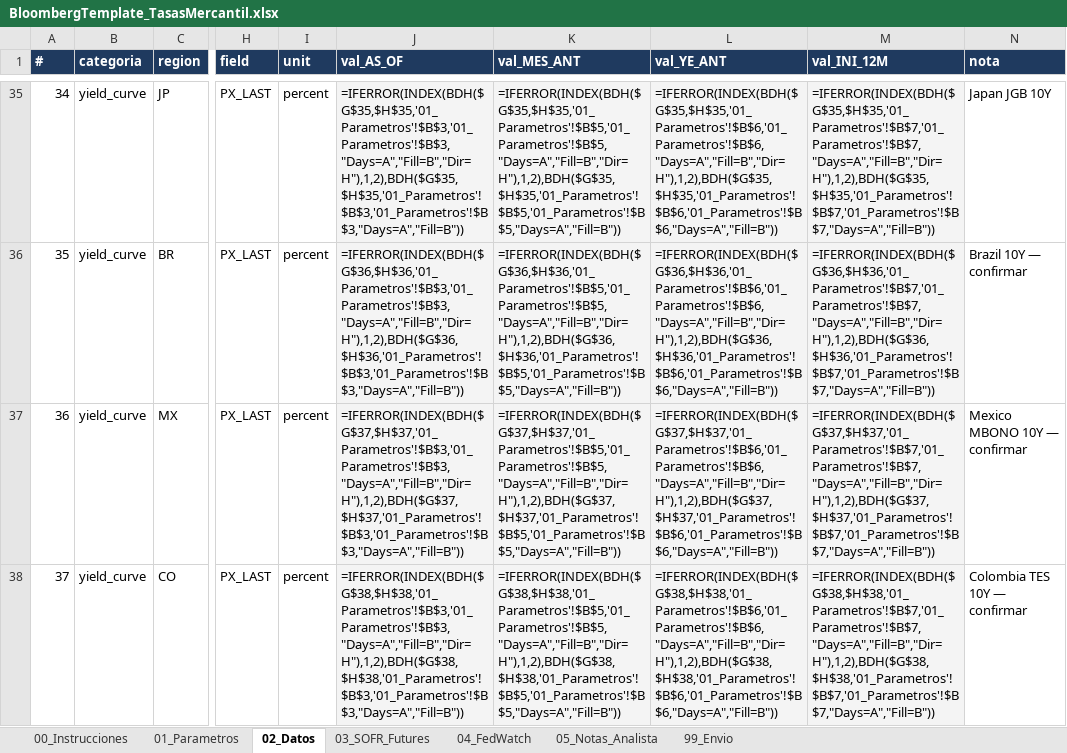
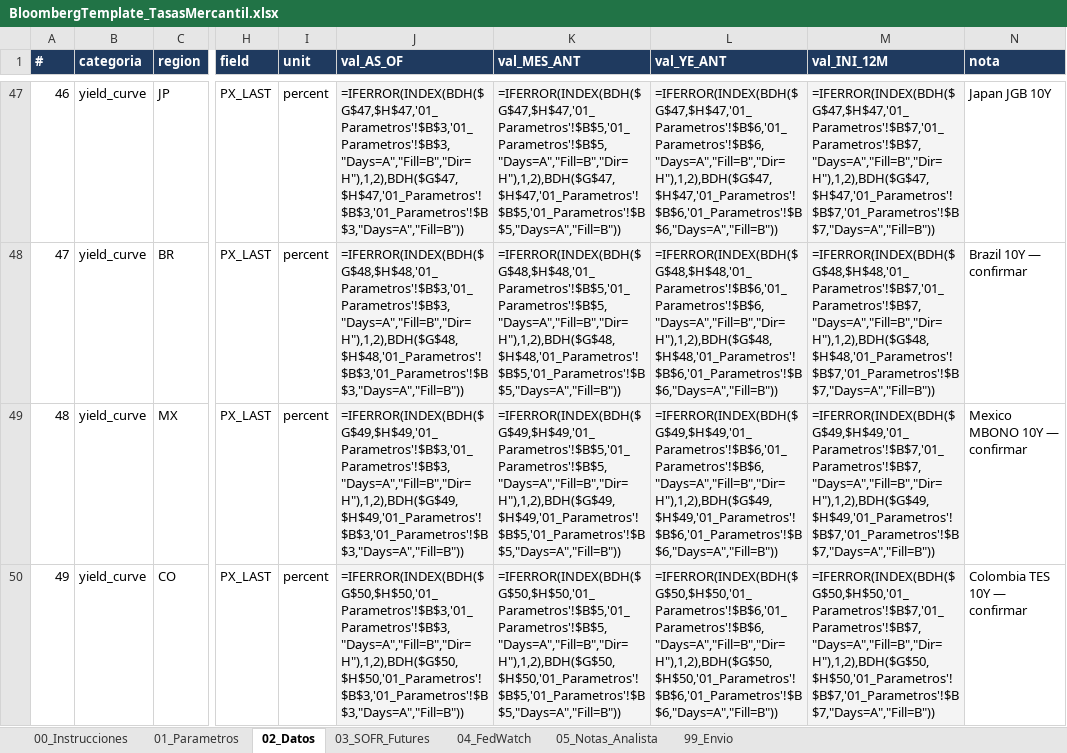
Before and after one commit to andresborrerom/credito_Panama, an Excel workbook: ProyectoTasasMercantil/plantilla_bloomberg/BloombergTemplate_TasasMercantil.xlsx, sheet 02_Datos, drawn as a sheet; only a part is shown, gaps mark what is left out; values as stored, in another font and other column widths than the file's, no borders; formulas without a stored value are shown as written; addresses are those after the commit; the diff covers the shown part only; the diff names each change by its address in the sheet, - before the commit and + after, or states it on an @@ line.

```diff
--- a/ProyectoTasasMercantil/plantilla_bloomberg/BloombergTemplate_TasasMercantil.xlsx (sheet 02_Datos)
+++ b/ProyectoTasasMercantil/plantilla_bloomberg/BloombergTemplate_TasasMercantil.xlsx (sheet 02_Datos)
@@ column A (#) renumbered from row 37 down @@
-J47 (val_AS_OF): =IFERROR(INDEX(BDH($G$35,$H$35,'01_Parametros'!$B$3,'01_Parametros'!$B$3,"Days=A","Fill=B","Dir=H"),1,2),BDH($G$35,$H$35,'01_Parametros'!$B$3,'01_Parametros'!$B$3,"Days=A","Fill=B"))
+J47 (val_AS_OF): =IFERROR(INDEX(BDH($G$47,$H$47,'01_Parametros'!$B$3,'01_Parametros'!$B$3,"Days=A","Fill=B","Dir=H"),1,2),BDH($G$47,$H$47,'01_Parametros'!$B$3,'01_Parametros'!$B$3,"Days=A","Fill=B"))
-K47 (val_MES_ANT): =IFERROR(INDEX(BDH($G$35,$H$35,'01_Parametros'!$B$5,'01_Parametros'!$B$5,"Days=A","Fill=B","Dir=H"),1,2),BDH($G$35,$H$35,'01_Parametros'!$B$5,'01_Parametros'!$B$5,"Days=A","Fill=B"))
+K47 (val_MES_ANT): =IFERROR(INDEX(BDH($G$47,$H$47,'01_Parametros'!$B$5,'01_Parametros'!$B$5,"Days=A","Fill=B","Dir=H"),1,2),BDH($G$47,$H$47,'01_Parametros'!$B$5,'01_Parametros'!$B$5,"Days=A","Fill=B"))
-L47 (val_YE_ANT): =IFERROR(INDEX(BDH($G$35,$H$35,'01_Parametros'!$B$6,'01_Parametros'!$B$6,"Days=A","Fill=B","Dir=H"),1,2),BDH($G$35,$H$35,'01_Parametros'!$B$6,'01_Parametros'!$B$6,"Days=A","Fill=B"))
+L47 (val_YE_ANT): =IFERROR(INDEX(BDH($G$47,$H$47,'01_Parametros'!$B$6,'01_Parametros'!$B$6,"Days=A","Fill=B","Dir=H"),1,2),BDH($G$47,$H$47,'01_Parametros'!$B$6,'01_Parametros'!$B$6,"Days=A","Fill=B"))
-M47 (val_INI_12M): =IFERROR(INDEX(BDH($G$35,$H$35,'01_Parametros'!$B$7,'01_Parametros'!$B$7,"Days=A","Fill=B","Dir=H"),1,2),BDH($G$35,$H$35,'01_Parametros'!$B$7,'01_Parametros'!$B$7,"Days=A","Fill=B"))
+M47 (val_INI_12M): =IFERROR(INDEX(BDH($G$47,$H$47,'01_Parametros'!$B$7,'01_Parametros'!$B$7,"Days=A","Fill=B","Dir=H"),1,2),BDH($G$47,$H$47,'01_Parametros'!$B$7,'01_Parametros'!$B$7,"Days=A","Fill=B"))
-J48 (val_AS_OF): =IFERROR(INDEX(BDH($G$36,$H$36,'01_Parametros'!$B$3,'01_Parametros'!$B$3,"Days=A","Fill=B","Dir=H"),1,2),BDH($G$36,$H$36,'01_Parametros'!$B$3,'01_Parametros'!$B$3,"Days=A","Fill=B"))
+J48 (val_AS_OF): =IFERROR(INDEX(BDH($G$48,$H$48,'01_Parametros'!$B$3,'01_Parametros'!$B$3,"Days=A","Fill=B","Dir=H"),1,2),BDH($G$48,$H$48,'01_Parametros'!$B$3,'01_Parametros'!$B$3,"Days=A","Fill=B"))
-K48 (val_MES_ANT): =IFERROR(INDEX(BDH($G$36,$H$36,'01_Parametros'!$B$5,'01_Parametros'!$B$5,"Days=A","Fill=B","Dir=H"),1,2),BDH($G$36,$H$36,'01_Parametros'!$B$5,'01_Parametros'!$B$5,"Days=A","Fill=B"))
+K48 (val_MES_ANT): =IFERROR(INDEX(BDH($G$48,$H$48,'01_Parametros'!$B$5,'01_Parametros'!$B$5,"Days=A","Fill=B","Dir=H"),1,2),BDH($G$48,$H$48,'01_Parametros'!$B$5,'01_Parametros'!$B$5,"Days=A","Fill=B"))
-L48 (val_YE_ANT): =IFERROR(INDEX(BDH($G$36,$H$36,'01_Parametros'!$B$6,'01_Parametros'!$B$6,"Days=A","Fill=B","Dir=H"),1,2),BDH($G$36,$H$36,'01_Parametros'!$B$6,'01_Parametros'!$B$6,"Days=A","Fill=B"))
+L48 (val_YE_ANT): =IFERROR(INDEX(BDH($G$48,$H$48,'01_Parametros'!$B$6,'01_Parametros'!$B$6,"Days=A","Fill=B","Dir=H"),1,2),BDH($G$48,$H$48,'01_Parametros'!$B$6,'01_Parametros'!$B$6,"Days=A","Fill=B"))
-M48 (val_INI_12M): =IFERROR(INDEX(BDH($G$36,$H$36,'01_Parametros'!$B$7,'01_Parametros'!$B$7,"Days=A","Fill=B","Dir=H"),1,2),BDH($G$36,$H$36,'01_Parametros'!$B$7,'01_Parametros'!$B$7,"Days=A","Fill=B"))
+M48 (val_INI_12M): =IFERROR(INDEX(BDH($G$48,$H$48,'01_Parametros'!$B$7,'01_Parametros'!$B$7,"Days=A","Fill=B","Dir=H"),1,2),BDH($G$48,$H$48,'01_Parametros'!$B$7,'01_Parametros'!$B$7,"Days=A","Fill=B"))
-J49 (val_AS_OF): =IFERROR(INDEX(BDH($G$37,$H$37,'01_Parametros'!$B$3,'01_Parametros'!$B$3,"Days=A","Fill=B","Dir=H"),1,2),BDH($G$37,$H$37,'01_Parametros'!$B$3,'01_Parametros'!$B$3,"Days=A","Fill=B"))
+J49 (val_AS_OF): =IFERROR(INDEX(BDH($G$49,$H$49,'01_Parametros'!$B$3,'01_Parametros'!$B$3,"Days=A","Fill=B","Dir=H"),1,2),BDH($G$49,$H$49,'01_Parametros'!$B$3,'01_Parametros'!$B$3,"Days=A","Fill=B"))
-K49 (val_MES_ANT): =IFERROR(INDEX(BDH($G$37,$H$37,'01_Parametros'!$B$5,'01_Parametros'!$B$5,"Days=A","Fill=B","Dir=H"),1,2),BDH($G$37,$H$37,'01_Parametros'!$B$5,'01_Parametros'!$B$5,"Days=A","Fill=B"))
+K49 (val_MES_ANT): =IFERROR(INDEX(BDH($G$49,$H$49,'01_Parametros'!$B$5,'01_Parametros'!$B$5,"Days=A","Fill=B","Dir=H"),1,2),BDH($G$49,$H$49,'01_Parametros'!$B$5,'01_Parametros'!$B$5,"Days=A","Fill=B"))
-L49 (val_YE_ANT): =IFERROR(INDEX(BDH($G$37,$H$37,'01_Parametros'!$B$6,'01_Parametros'!$B$6,"Days=A","Fill=B","Dir=H"),1,2),BDH($G$37,$H$37,'01_Parametros'!$B$6,'01_Parametros'!$B$6,"Days=A","Fill=B"))
+L49 (val_YE_ANT): =IFERROR(INDEX(BDH($G$49,$H$49,'01_Parametros'!$B$6,'01_Parametros'!$B$6,"Days=A","Fill=B","Dir=H"),1,2),BDH($G$49,$H$49,'01_Parametros'!$B$6,'01_Parametros'!$B$6,"Days=A","Fill=B"))
-M49 (val_INI_12M): =IFERROR(INDEX(BDH($G$37,$H$37,'01_Parametros'!$B$7,'01_Parametros'!$B$7,"Days=A","Fill=B","Dir=H"),1,2),BDH($G$37,$H$37,'01_Parametros'!$B$7,'01_Parametros'!$B$7,"Days=A","Fill=B"))
+M49 (val_INI_12M): =IFERROR(INDEX(BDH($G$49,$H$49,'01_Parametros'!$B$7,'01_Parametros'!$B$7,"Days=A","Fill=B","Dir=H"),1,2),BDH($G$49,$H$49,'01_Parametros'!$B$7,'01_Parametros'!$B$7,"Days=A","Fill=B"))
-J50 (val_AS_OF): =IFERROR(INDEX(BDH($G$38,$H$38,'01_Parametros'!$B$3,'01_Parametros'!$B$3,"Days=A","Fill=B","Dir=H"),1,2),BDH($G$38,$H$38,'01_Parametros'!$B$3,'01_Parametros'!$B$3,"Days=A","Fill=B"))
+J50 (val_AS_OF): =IFERROR(INDEX(BDH($G$50,$H$50,'01_Parametros'!$B$3,'01_Parametros'!$B$3,"Days=A","Fill=B","Dir=H"),1,2),BDH($G$50,$H$50,'01_Parametros'!$B$3,'01_Parametros'!$B$3,"Days=A","Fill=B"))
-K50 (val_MES_ANT): =IFERROR(INDEX(BDH($G$38,$H$38,'01_Parametros'!$B$5,'01_Parametros'!$B$5,"Days=A","Fill=B","Dir=H"),1,2),BDH($G$38,$H$38,'01_Parametros'!$B$5,'01_Parametros'!$B$5,"Days=A","Fill=B"))
+K50 (val_MES_ANT): =IFERROR(INDEX(BDH($G$50,$H$50,'01_Parametros'!$B$5,'01_Parametros'!$B$5,"Days=A","Fill=B","Dir=H"),1,2),BDH($G$50,$H$50,'01_Parametros'!$B$5,'01_Parametros'!$B$5,"Days=A","Fill=B"))
-L50 (val_YE_ANT): =IFERROR(INDEX(BDH($G$38,$H$38,'01_Parametros'!$B$6,'01_Parametros'!$B$6,"Days=A","Fill=B","Dir=H"),1,2),BDH($G$38,$H$38,'01_Parametros'!$B$6,'01_Parametros'!$B$6,"Days=A","Fill=B"))
+L50 (val_YE_ANT): =IFERROR(INDEX(BDH($G$50,$H$50,'01_Parametros'!$B$6,'01_Parametros'!$B$6,"Days=A","Fill=B","Dir=H"),1,2),BDH($G$50,$H$50,'01_Parametros'!$B$6,'01_Parametros'!$B$6,"Days=A","Fill=B"))
-M50 (val_INI_12M): =IFERROR(INDEX(BDH($G$38,$H$38,'01_Parametros'!$B$7,'01_Parametros'!$B$7,"Days=A","Fill=B","Dir=H"),1,2),BDH($G$38,$H$38,'01_Parametros'!$B$7,'01_Parametros'!$B$7,"Days=A","Fill=B"))
+M50 (val_INI_12M): =IFERROR(INDEX(BDH($G$50,$H$50,'01_Parametros'!$B$7,'01_Parametros'!$B$7,"Days=A","Fill=B","Dir=H"),1,2),BDH($G$50,$H$50,'01_Parametros'!$B$7,'01_Parametros'!$B$7,"Days=A","Fill=B"))
```
Also changed, not shown: 12 added rows and 159 edited cells elsewhere in this sheet, sheet 00_Instrucciones, sheet 01_Parametros, 9 other files.
